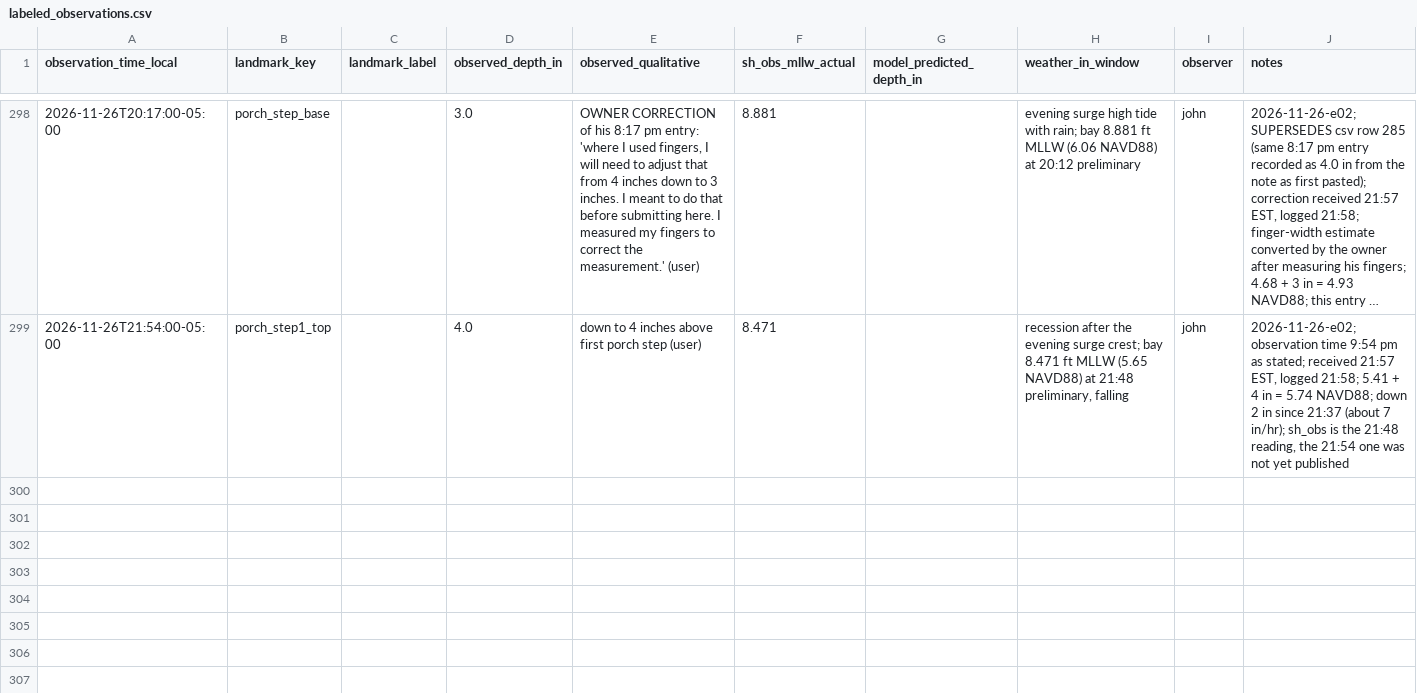
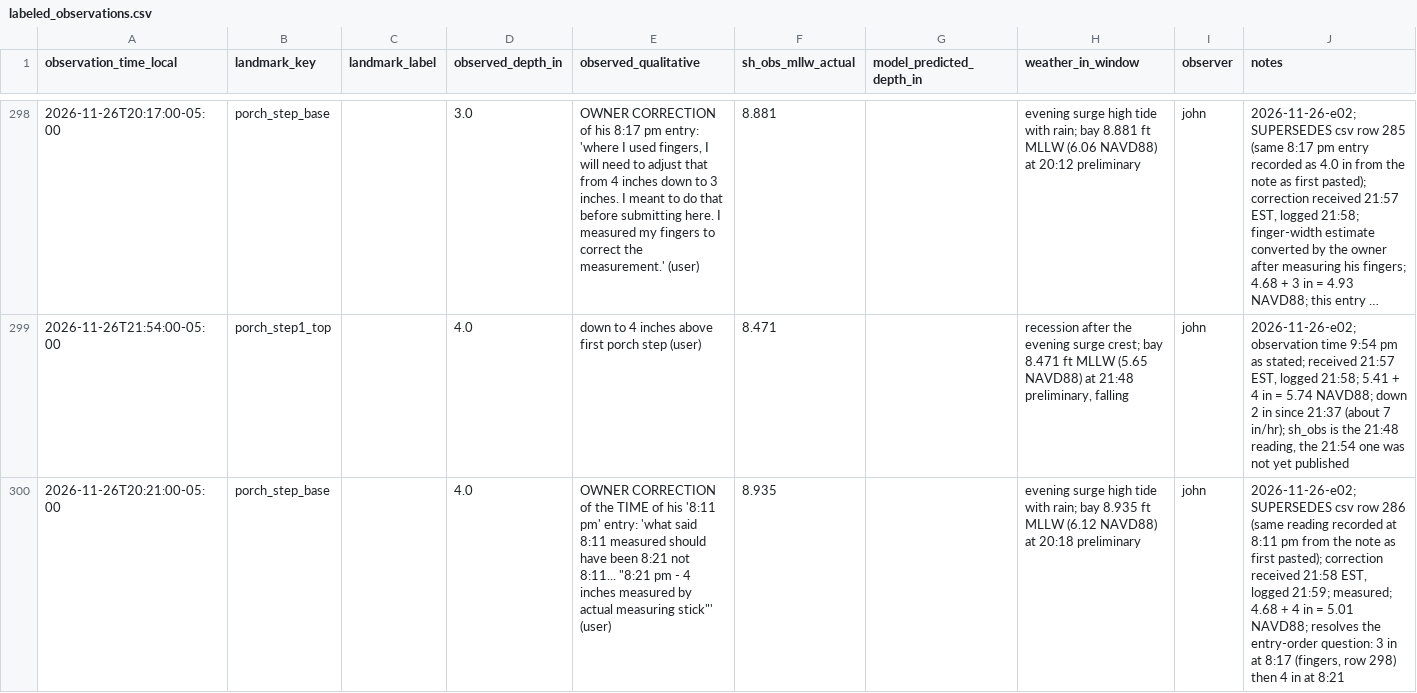
Before and after one commit to JohnUrban/barnacle, a CSV file: data/labeled_observations.csv, drawn as a sheet; only a part is shown, gaps mark what is left out; long unchanged cells end in …; the diff names each change by its address in the sheet, - before the commit and + after, or states it on an @@ line.

```diff
--- a/data/labeled_observations.csv
+++ b/data/labeled_observations.csv
+row 300: 2026-11-26T20:21:00-05:00 | porch_step_base |  | 4.0 | OWNER CORRECTION of the TIME of his '8:11 pm' entry: 'what said 8:11 measured should have been 8:21 not 8:11... "8:21 pm - 4 inches measured by actual measuring stick"' (user) | 8.935 |  | evening surge high tide with rain; bay 8.935 ft MLLW (6.12 NAVD88) at 20:18 preliminary | john | 2026-11-26-e02; SUPERSEDES csv row 286 (same reading recorded at 8:11 pm from the note as first pasted); correction received 21:58 EST, logged 21:59; measured; 4.68 + 4 in = 5.01 NAVD88; resolves the entry-order question: 3 in at 8:17 (fingers, row 298) then 4 in at 8:21
```
Also changed, not shown: 5 other files.
